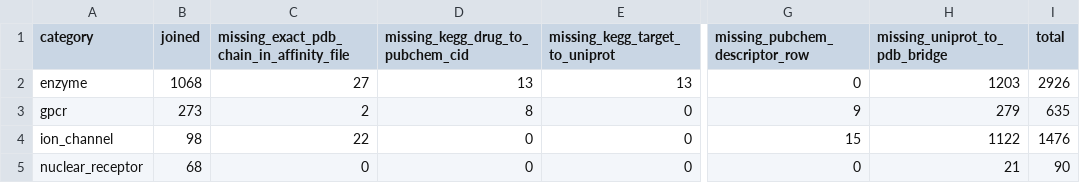
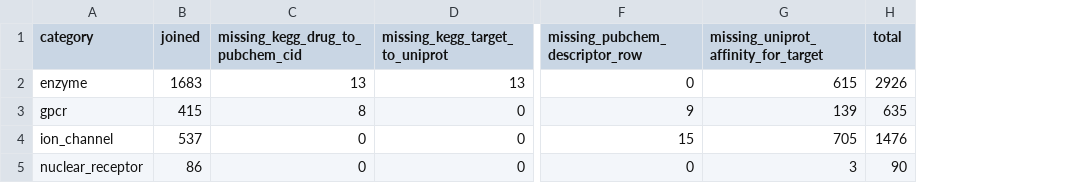
Before and after one commit to rks277/roshan-psb-2026, a CSV file: results/coverage_by_category.csv, drawn as a sheet; only a part is shown, gaps mark what is left out; removed rows and columns are numbered as before the commit, all else as after; the diff names each change by its address in the sheet, - before the commit and + after, or states it on an @@ line.

```diff
--- a/results/coverage_by_category.csv
+++ b/results/coverage_by_category.csv
-column C, rows 1-5: missing_exact_pdb_chain_in_affinity_file | 27 | 2 | 22 | 0
-column H (missing_uniprot_to_pdb_bridge), rows 2-5: 1203 | 279 | 1122 | 21
+column G, rows 1-5: missing_uniprot_affinity_for_target | 615 | 139 | 705 | 3
-B2 (joined): 1068
+B2 (joined): 1683
-B3 (joined): 273
+B3 (joined): 415
-B4 (joined): 98
+B4 (joined): 537
-B5 (joined): 68
+B5 (joined): 86
```
Also changed, not shown: results/baseline_metrics.csv, results/clean_advanced_metrics.csv, 15 other files.
